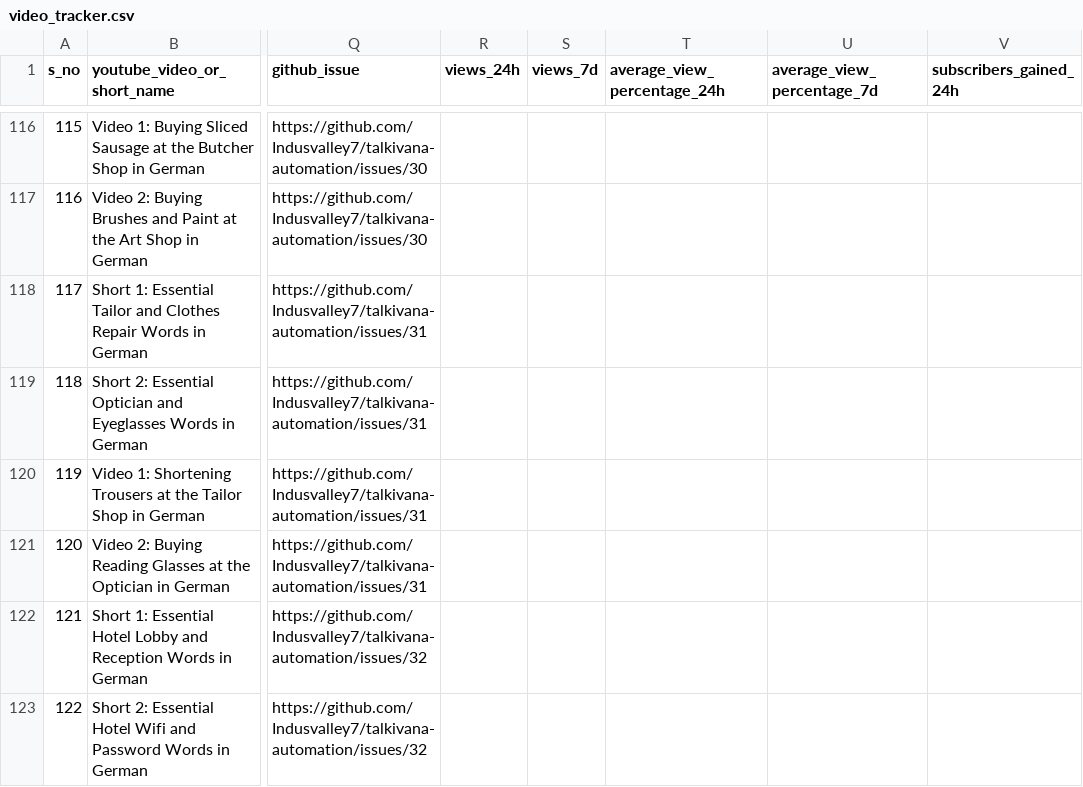
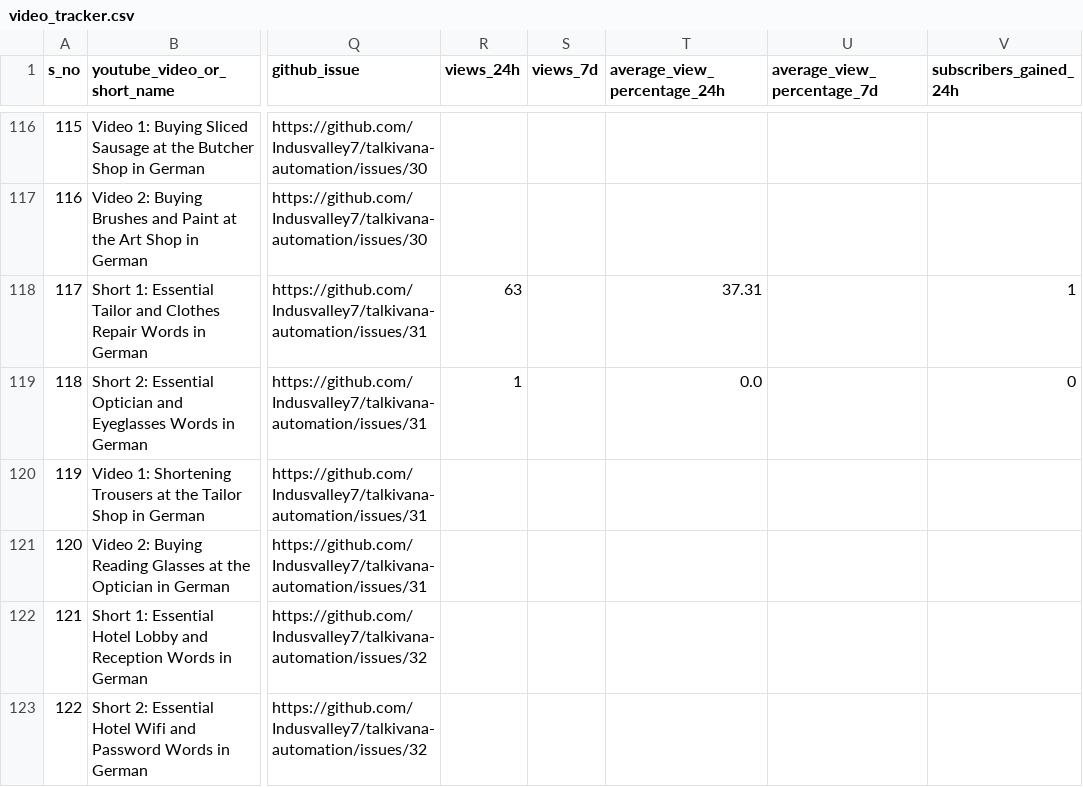
Before and after one commit to Indusvalley7/talkivana-automation, a CSV file: tracker/video_tracker.csv, drawn as a sheet; only a part is shown, gaps mark what is left out; the diff covers the shown part only; the diff names each change by its address in the sheet, - before the commit and + after, or states it on an @@ line.

```diff
--- a/tracker/video_tracker.csv
+++ b/tracker/video_tracker.csv
-R118 (views_24h): (empty)
+R118 (views_24h): 63
-T118 (average_view_percentage_24h): (empty)
+T118 (average_view_percentage_24h): 37.31
-V118 (subscribers_gained_24h): (empty)
+V118 (subscribers_gained_24h): 1
-R119 (views_24h): (empty)
+R119 (views_24h): 1
-T119 (average_view_percentage_24h): (empty)
+T119 (average_view_percentage_24h): 0.0
-V119 (subscribers_gained_24h): (empty)
+V119 (subscribers_gained_24h): 0
```
Also changed, not shown: 4 added rows and 7 edited cells elsewhere in this file.
